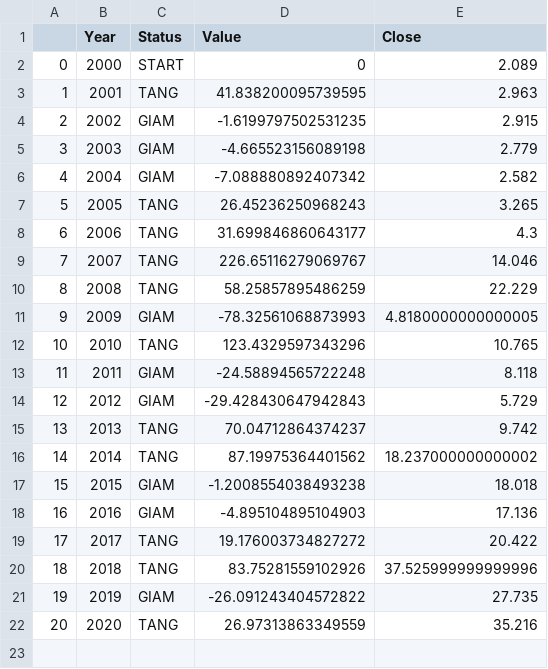
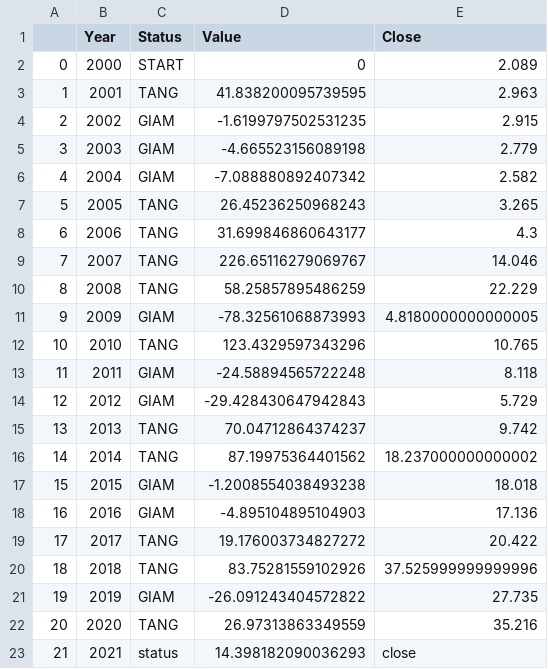
Before and after one commit to chukimmuoi/ChungKhoan, a CSV file: data/percent/year/REE.csv, drawn as a sheet; the diff names each change by its address in the sheet, - before the commit and + after, or states it on an @@ line.

```diff
--- a/data/percent/year/REE.csv
+++ b/data/percent/year/REE.csv
+row 23: 21 | 2021 | status | 14.398182090036293 | close
```
Also changed, not shown: data/percent/year/ACB.csv, data/percent/year/HCM.csv, 26 other files.
